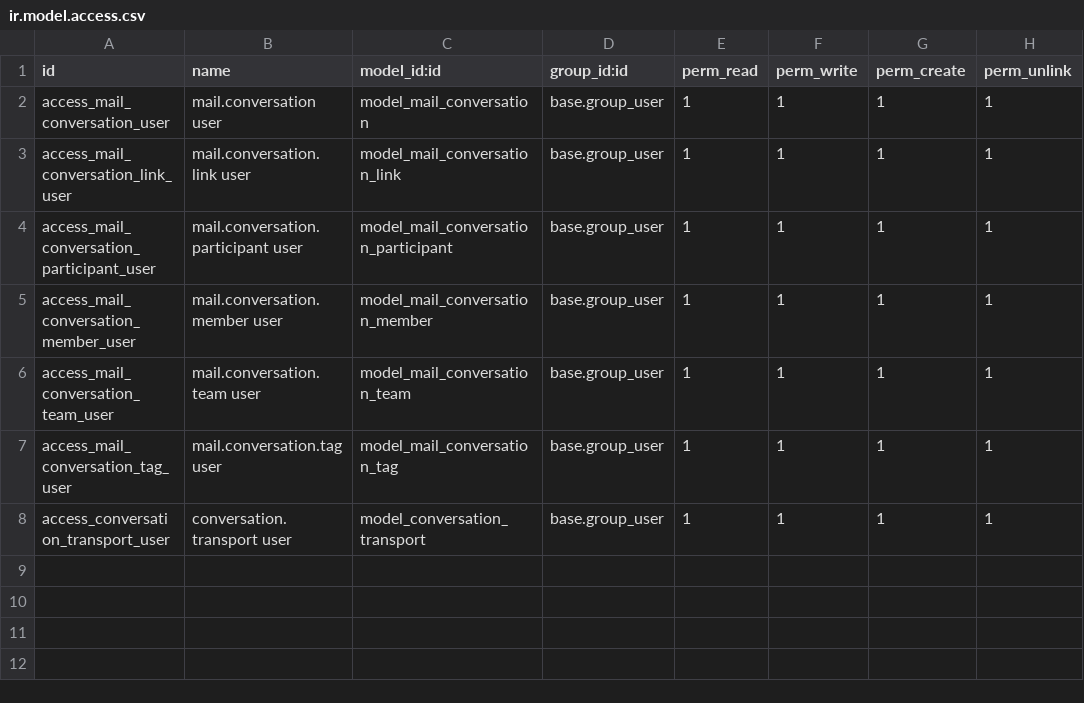
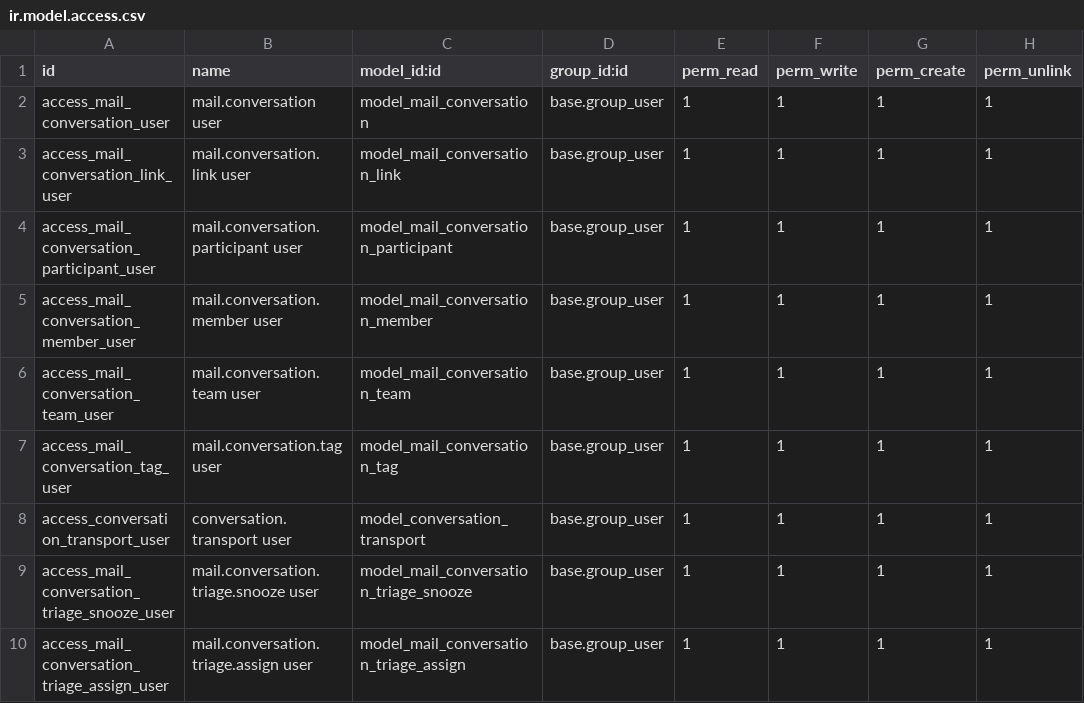
Before and after one commit to bemade/bemade-addons, a CSV file: conversation_base/security/ir.model.access.csv, drawn as a sheet.

Commit message:
[ADD] conversation_base: inbox-style triage list with per-user hide, snooze, read state and bulk actions (19.0.1.3.0)

```diff
--- a/conversation_base/security/ir.model.access.csv
+++ b/conversation_base/security/ir.model.access.csv
@@ -8 +8,3 @@ access_mail_conversation_tag_user,mail.conversation.tag user,model_mail_conversa
 access_conversation_transport_user,conversation.transport user,model_conversation_transport,base.group_user,1,1,1,1
+access_mail_conversation_triage_snooze_user,mail.conversation.triage.snooze user,model_mail_conversation_triage_snooze,base.group_user,1,1,1,1
+access_mail_conversation_triage_assign_user,mail.conversation.triage.assign user,model_mail_conversation_triage_assign,base.group_user,1,1,1,1
```
Also changed, not shown: 21 other files.
